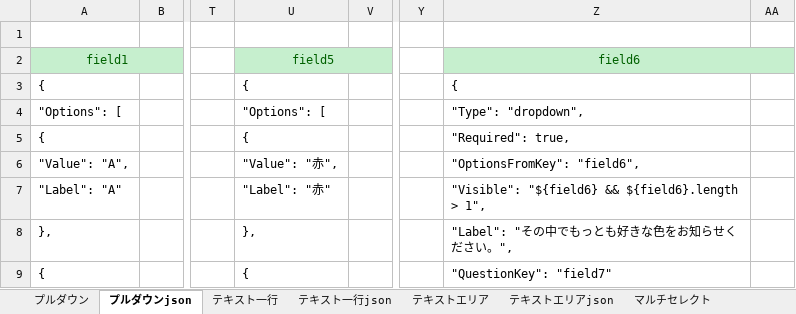
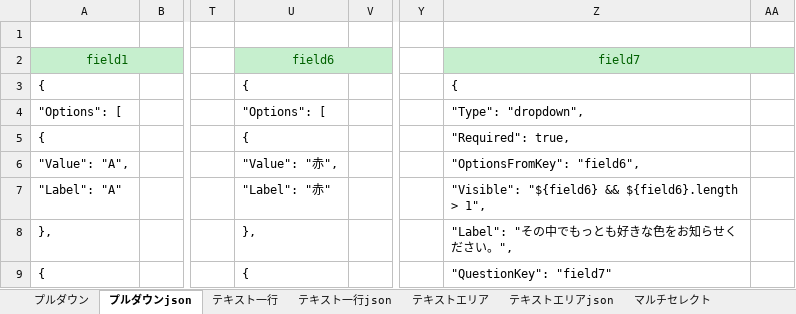
Before and after one commit to ArisaftechFaisal/report-tool-converter, an Excel workbook: resources/test_spec.xlsx, sheet プルダウンjson, drawn as a sheet; only a part is shown, gaps mark what is left out; values as stored, in another font and other column widths than the file's, no borders; the diff names each change by its address in the sheet, - before the commit and + after, or states it on an @@ line.

```diff
--- a/resources/test_spec.xlsx (sheet プルダウンjson)
+++ b/resources/test_spec.xlsx (sheet プルダウンjson)
-U2: field5
+U2: field6
-Z2: field6
+Z2: field7
```
Also changed, not shown: sheet テキスト一行, sheet マルチセレクトjson, sheet テキスト一行json, sheet ラジオボタン, sheet プルダウン, sheet テキストエリア, 1 more sheet, resources/test_dropdown.xlsx, resources/test_multiselect.xlsx, 11 other files.
